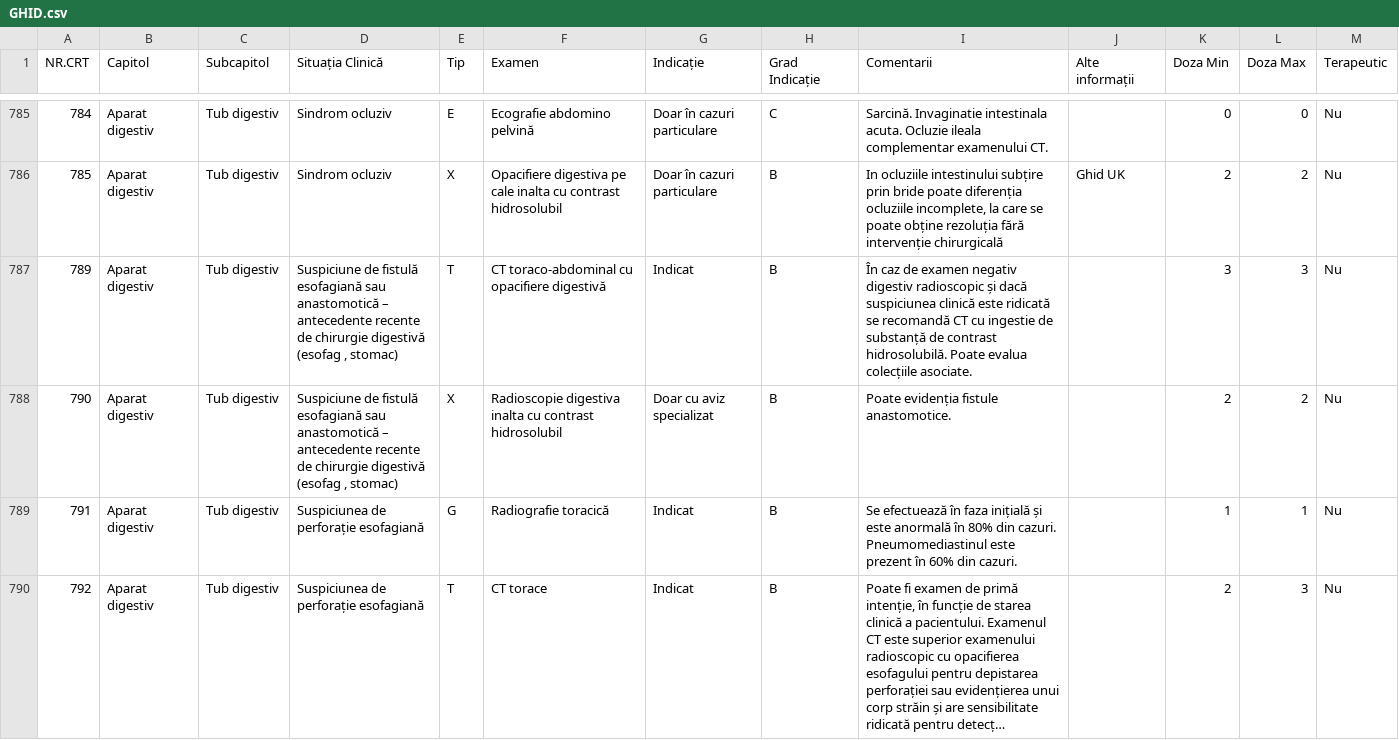
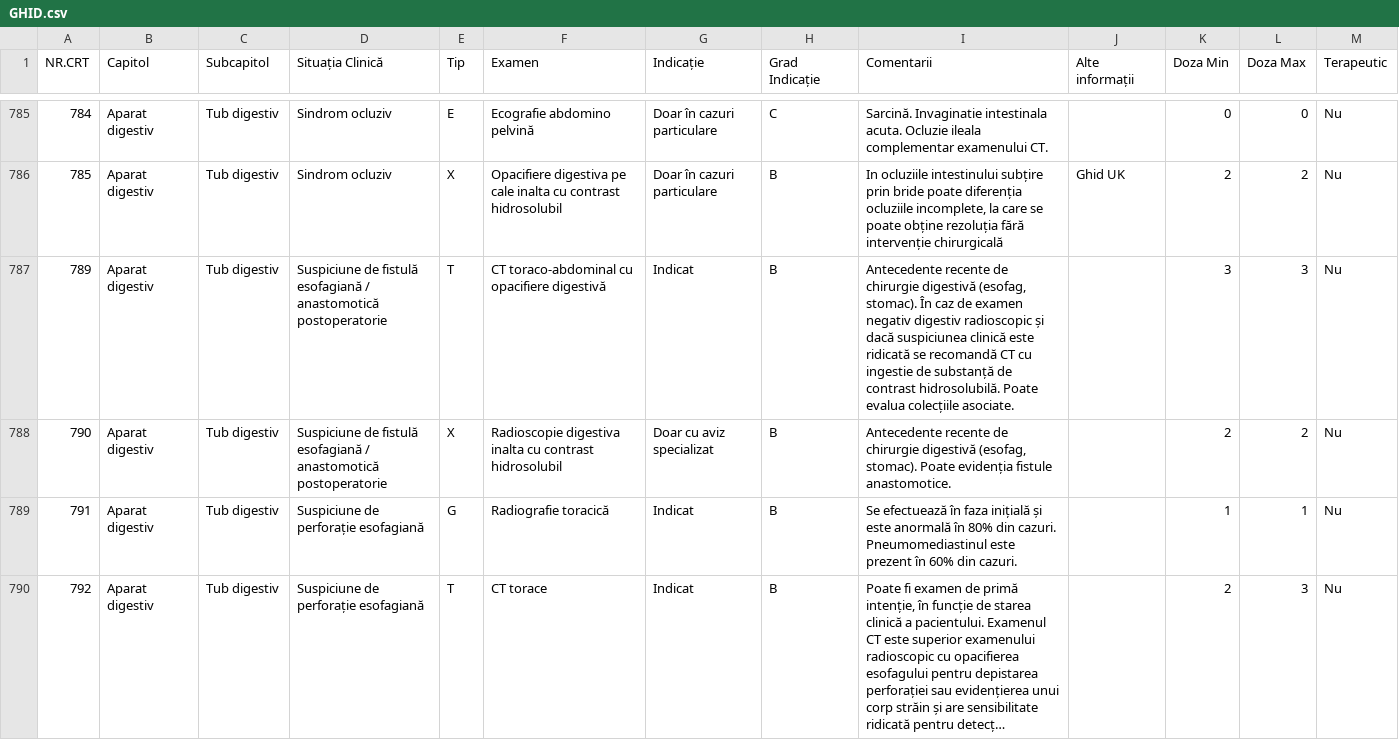
Before and after one commit to cstroie/GIRI, a CSV file: GHID.csv, drawn as a sheet; only a part is shown, gaps mark what is left out; long unchanged cells end in …; the diff covers the shown part only; the diff names each change by its address in the sheet, - before the commit and + after, or states it on an @@ line.

```diff
--- a/GHID.csv
+++ b/GHID.csv
-D787:D788 (Situația Clinică): …fistulă esofagiană sau anastomotică – antecedente recente de chirurgie digestivă (esofag , stomac)
+D787:D788 (Situația Clinică): …fistulă esofagiană / anastomotică postoperatorie
-I787 (Comentarii): În caz…
+I787 (Comentarii): Antecedente recente de chirurgie digestivă (esofag, stomac). În caz…
-I788 (Comentarii): Poate evidenția…
+I788 (Comentarii): Antecedente recente de chirurgie digestivă (esofag, stomac). Poate evidenția…
-D789:D790 (Situația Clinică): Suspiciunea de perforație esofagiană
+D789:D790 (Situația Clinică): Suspiciune de perforație esofagiană
```
Also changed, not shown: 35 edited cells elsewhere in this file, 2 other files.
